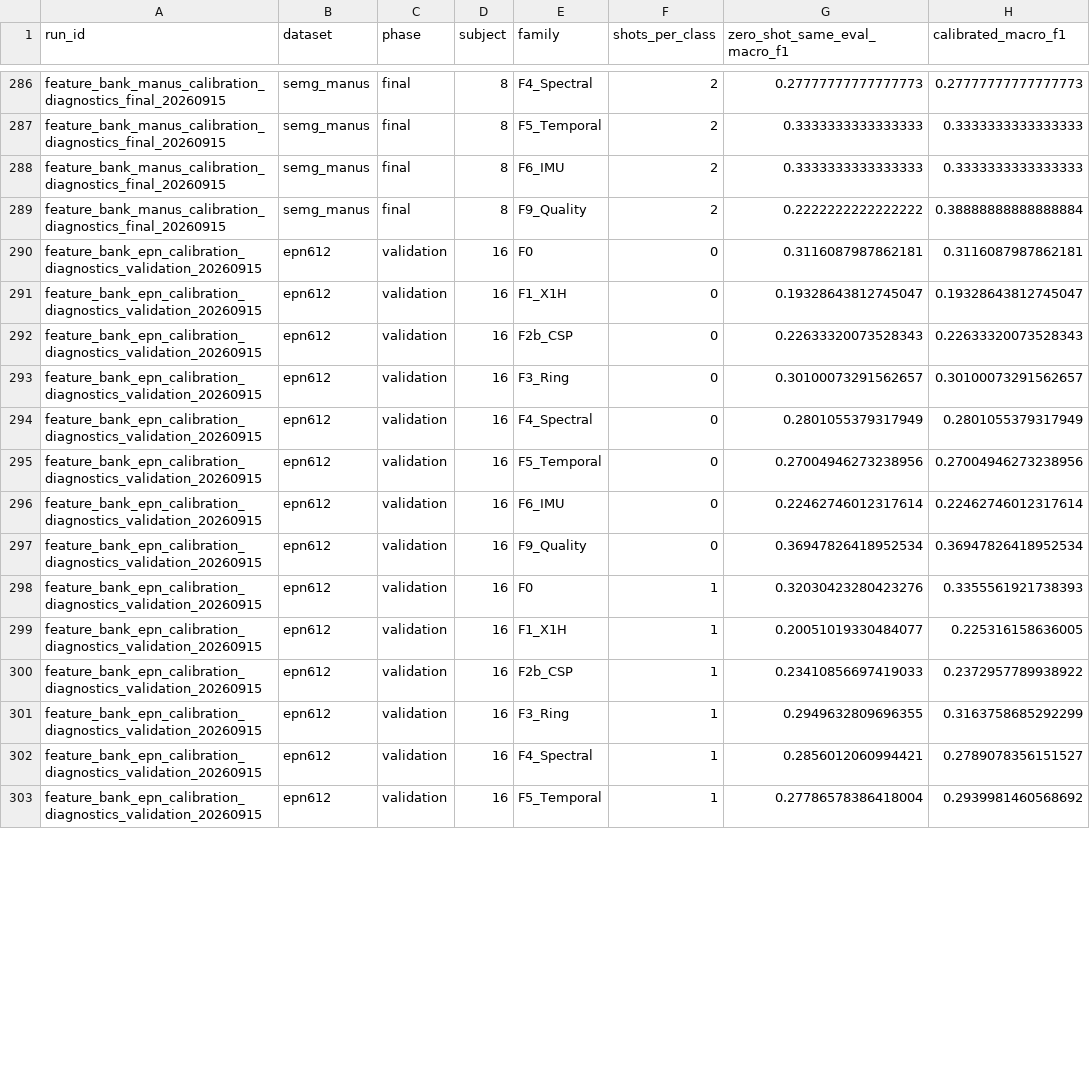
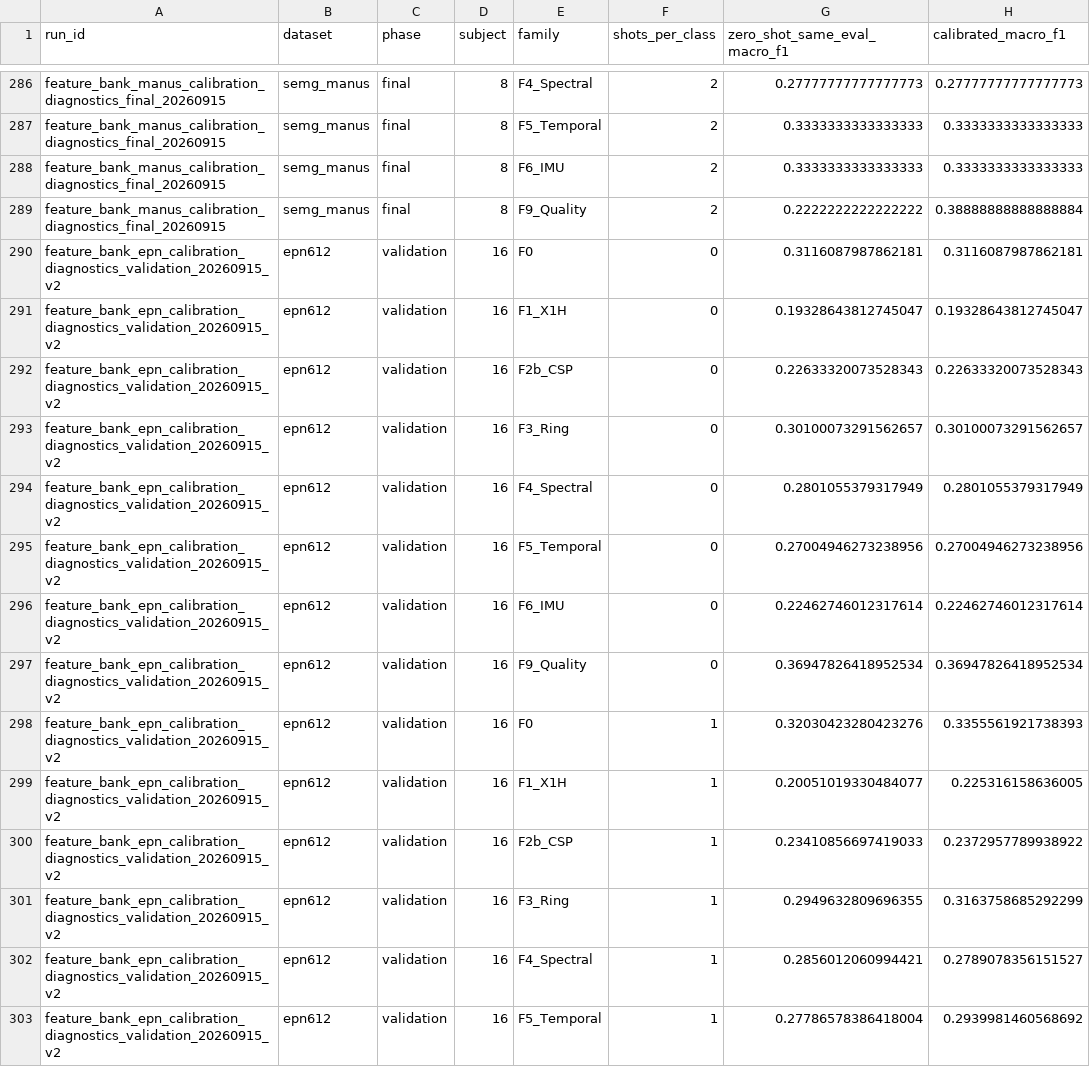
Before and after one commit to boyandong/emg-imu-human-in-the-loop, a CSV file: emgimu_classifier/feature_bank/results/per_family_calibration_gain.csv, drawn as a sheet; only a part is shown, gaps mark what is left out; the diff covers the shown part only; the diff names each change by its address in the sheet, - before the commit and + after, or states it on an @@ line.

```diff
--- a/emgimu_classifier/feature_bank/results/per_family_calibration_gain.csv
+++ b/emgimu_classifier/feature_bank/results/per_family_calibration_gain.csv
-A290:A303 (run_id): feature_bank_epn_calibration_diagnostics_validation_20260915
+A290:A303 (run_id): feature_bank_epn_calibration_diagnostics_validation_20260915_v2
```
Also changed, not shown: 178 edited cells elsewhere in this file, emgimu_classifier/feature_bank/results/cross_user_family_diagnostics.csv, emgimu_classifier/feature_bank/results/error_complementarity.csv, 8 other files.
